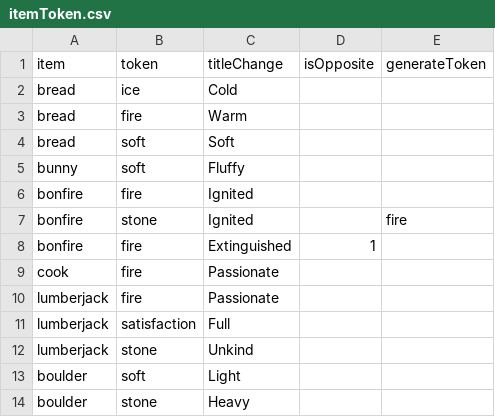
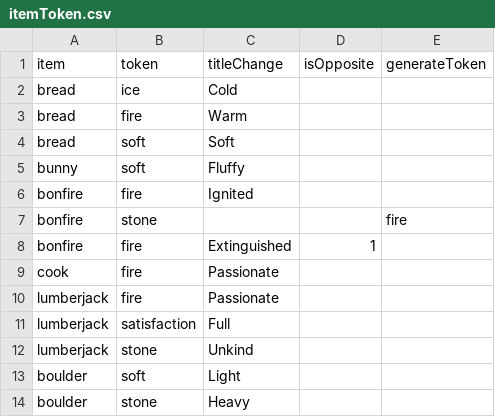
Before and after one commit to shshwdr/avalonCode, a CSV file: Assets/Resources/csv/itemToken.csv, drawn as a sheet.

Commit message:
consume and generate token, minor bug fix

```diff
--- a/Assets/Resources/csv/itemToken.csv
+++ b/Assets/Resources/csv/itemToken.csv
@@ -6,3 +6,3 @@ bunny,soft,Fluffy,,
 bonfire,fire,Ignited,,
-bonfire,stone,Ignited,,fire
+bonfire,stone,,,fire
 bonfire,fire,Extinguished,1,
```
Also changed, not shown: 2 other files.
